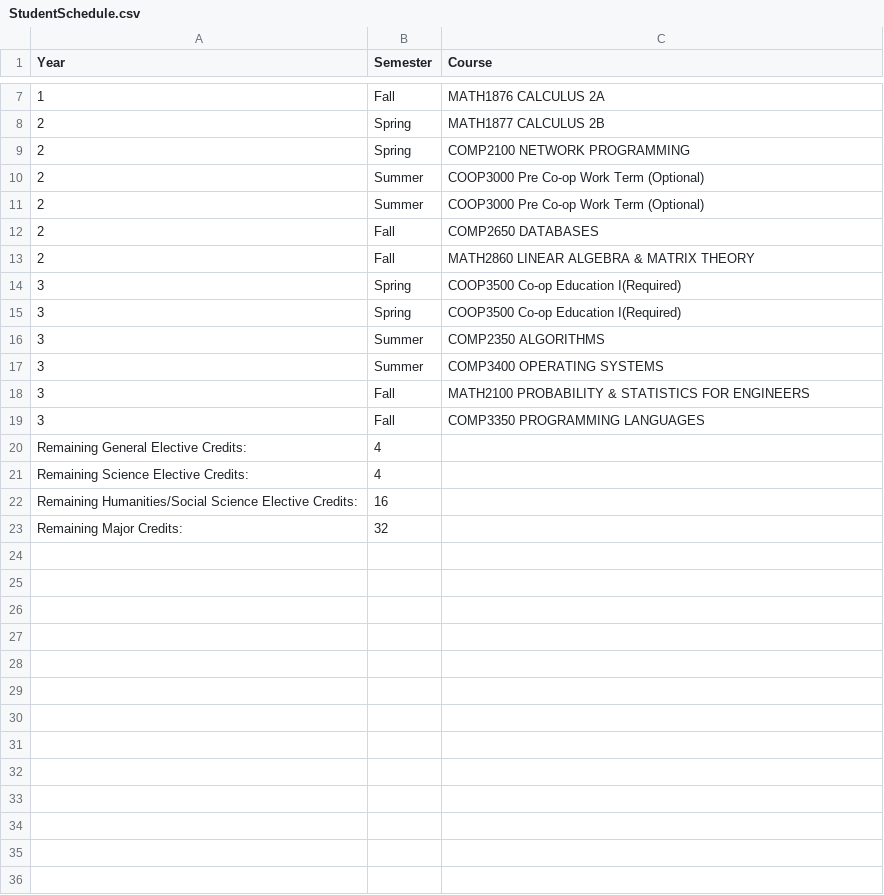
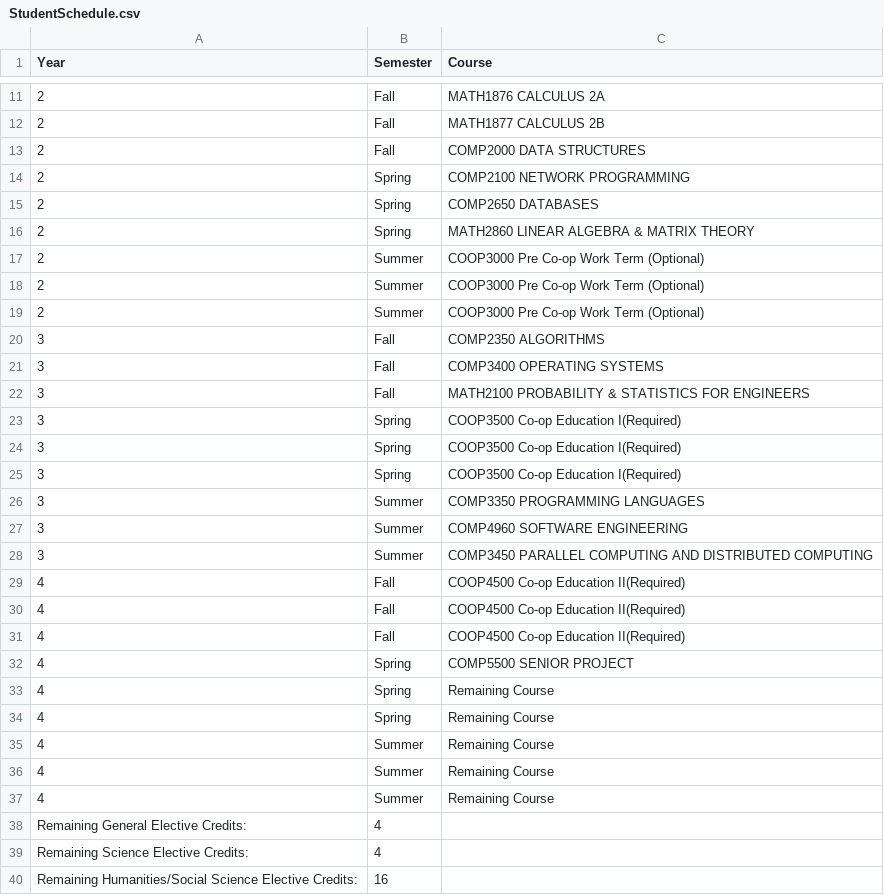
Before and after one commit to KingLiban/ClassCraft, a CSV file: src/application/StudentSchedule.csv, drawn as a sheet; only a part is shown, gaps mark what is left out; the shorter side is filled out with more unchanged rows; the diff covers the shown part only.

```diff
--- a/src/application/StudentSchedule.csv
+++ b/src/application/StudentSchedule.csv
@@ -7,14 +11,28 @@ Year,Semester,Course
-1,Fall,MATH1876    CALCULUS 2A
-2,Spring,MATH1877    CALCULUS 2B
+2,Fall,MATH1876    CALCULUS 2A
+2,Fall,MATH1877    CALCULUS 2B
+2,Fall,COMP2000    DATA STRUCTURES
 2,Spring,COMP2100    NETWORK PROGRAMMING
+2,Spring,COMP2650    DATABASES
+2,Spring,MATH2860    LINEAR ALGEBRA & MATRIX THEORY
 2,Summer,COOP3000 Pre Co-op Work Term (Optional)
 2,Summer,COOP3000 Pre Co-op Work Term (Optional)
-2,Fall,COMP2650    DATABASES
-2,Fall,MATH2860    LINEAR ALGEBRA & MATRIX THEORY
+2,Summer,COOP3000 Pre Co-op Work Term (Optional)
+3,Fall,COMP2350    ALGORITHMS
+3,Fall,COMP3400    OPERATING SYSTEMS
+3,Fall,MATH2100    PROBABILITY & STATISTICS FOR ENGINEERS
 3,Spring,COOP3500 Co-op Education I(Required)
 3,Spring,COOP3500 Co-op Education I(Required)
-3,Summer,COMP2350    ALGORITHMS
-3,Summer,COMP3400    OPERATING SYSTEMS
-3,Fall,MATH2100    PROBABILITY & STATISTICS FOR ENGINEERS
-3,Fall,COMP3350    PROGRAMMING LANGUAGES
+3,Spring,COOP3500 Co-op Education I(Required)
+3,Summer,COMP3350    PROGRAMMING LANGUAGES
+3,Summer,COMP4960    SOFTWARE ENGINEERING
+3,Summer,COMP3450    PARALLEL COMPUTING AND DISTRIBUTED COMPUTING
+4,Fall,COOP4500 Co-op Education II(Required)
+4,Fall,COOP4500 Co-op Education II(Required)
+4,Fall,COOP4500 Co-op Education II(Required)
+4,Spring,COMP5500    SENIOR PROJECT
+4,Spring,Remaining Course
+4,Spring,Remaining Course
+4,Summer,Remaining Course
+4,Summer,Remaining Course
+4,Summer,Remaining Course
 Remaining General Elective Credits:,4
```
Also changed, not shown: 4 added rows and 4 edited cells elsewhere in this file, 3 other files.
